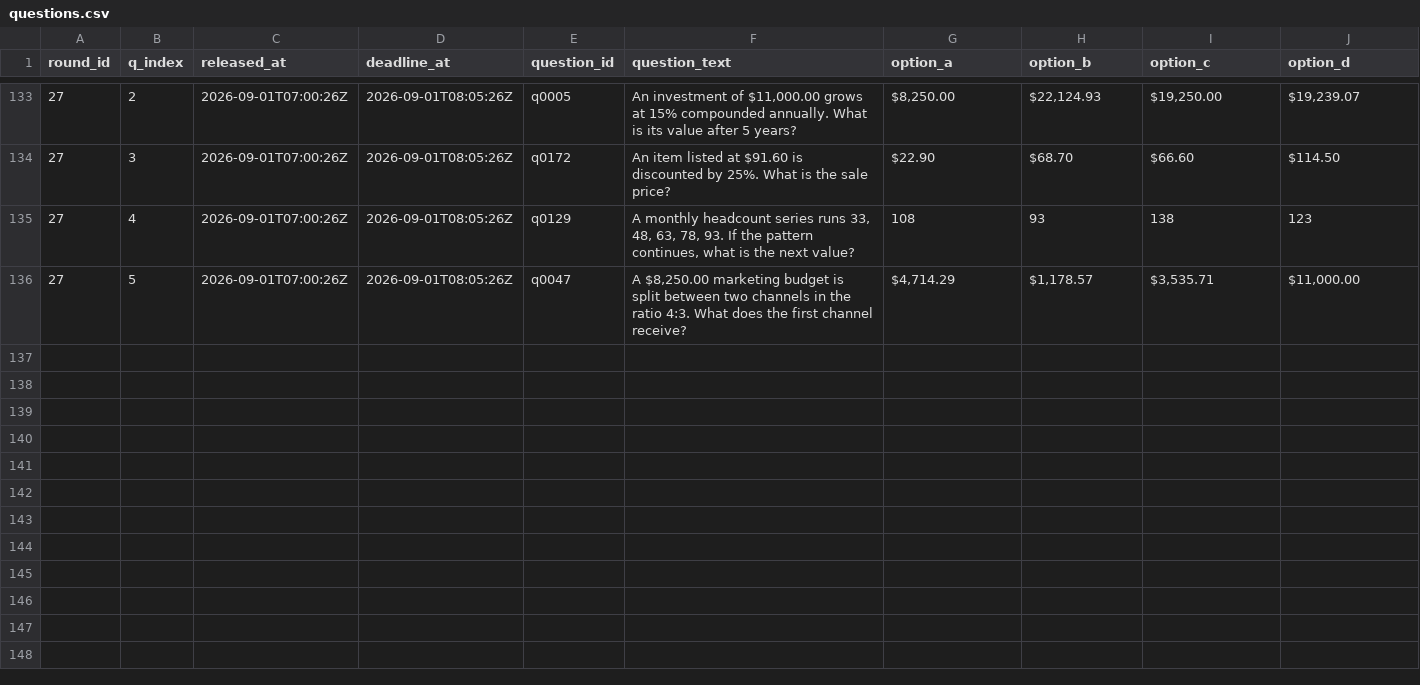
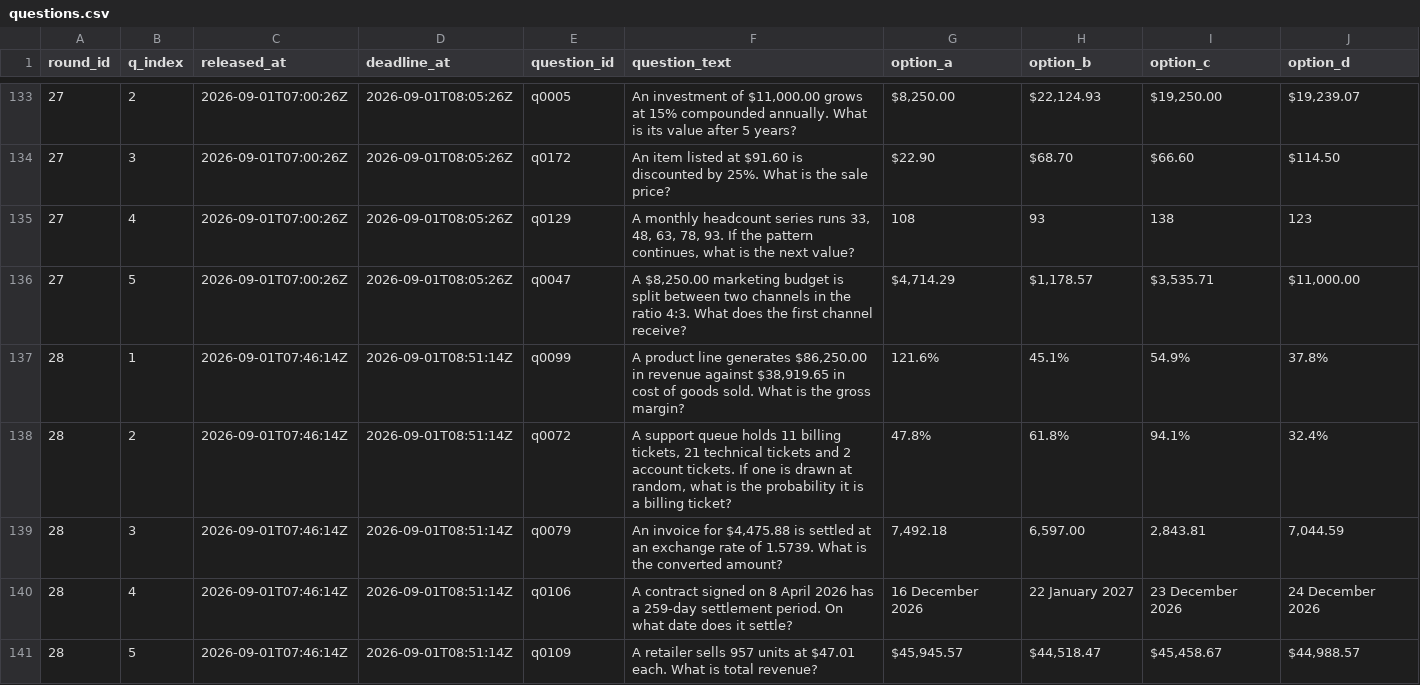
Before and after one commit to FaisalXL/dso429-hw1-questions, a CSV file: questions.csv, drawn as a sheet; only a part is shown, gaps mark what is left out; the diff names each change by its address in the sheet, - before the commit and + after, or states it on an @@ line.

Commit message:
publish: 2026-09-01T07:46Z

```diff
--- a/questions.csv
+++ b/questions.csv
+row 137: 28 | 1 | 2026-09-01T07:46:14Z | 2026-09-01T08:51:14Z | q0099 | A product line generates $86,250.00 in revenue against $38,919.65 in cost of goods sold. What is the gross margin? | 121.6% | 45.1% | 54.9% | 37.8%
+row 138: 28 | 2 | 2026-09-01T07:46:14Z | 2026-09-01T08:51:14Z | q0072 | A support queue holds 11 billing tickets, 21 technical tickets and 2 account tickets. If one is drawn at random, what is the probability it is a billing ticket? | 47.8% | 61.8% | 94.1% | 32.4%
+row 139: 28 | 3 | 2026-09-01T07:46:14Z | 2026-09-01T08:51:14Z | q0079 | An invoice for $4,475.88 is settled at an exchange rate of 1.5739. What is the converted amount? | 7,492.18 | 6,597.00 | 2,843.81 | 7,044.59
+row 140: 28 | 4 | 2026-09-01T07:46:14Z | 2026-09-01T08:51:14Z | q0106 | A contract signed on 8 April 2026 has a 259-day settlement period. On what date does it settle? | 16 December 2026 | 22 January 2027 | 23 December 2026 | 24 December 2026
+row 141: 28 | 5 | 2026-09-01T07:46:14Z | 2026-09-01T08:51:14Z | q0109 | A retailer sells 957 units at $47.01 each. What is total revenue? | $45,945.57 | $44,518.47 | $45,458.67 | $44,988.57
```
